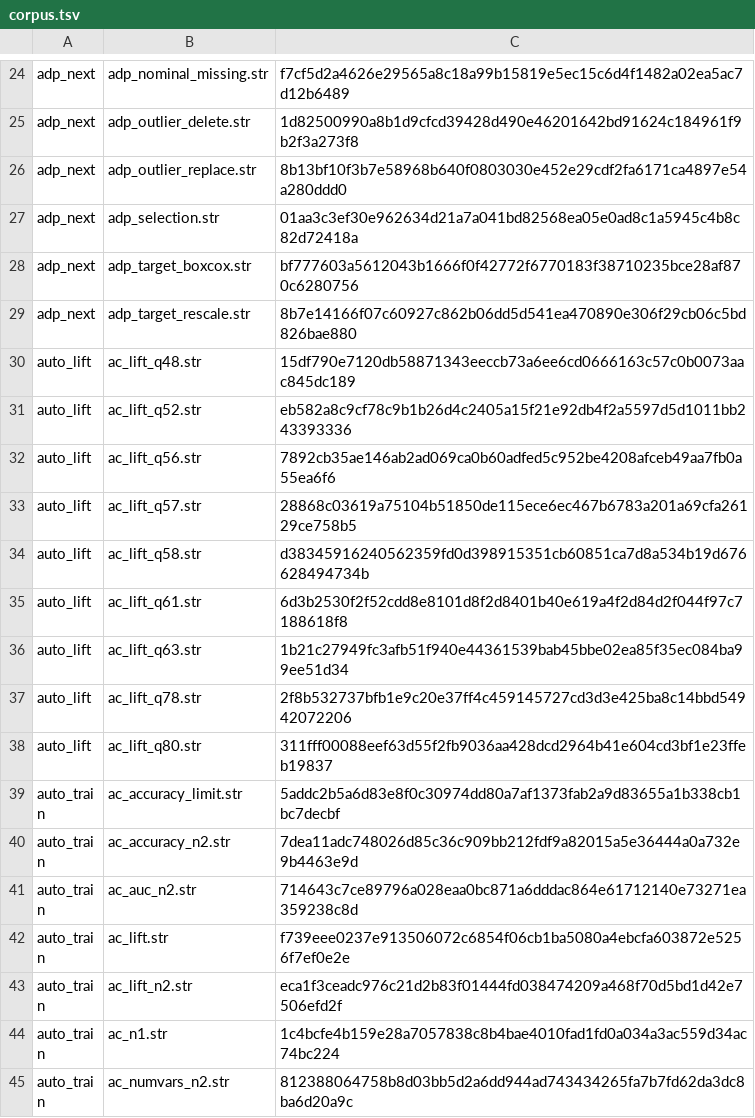
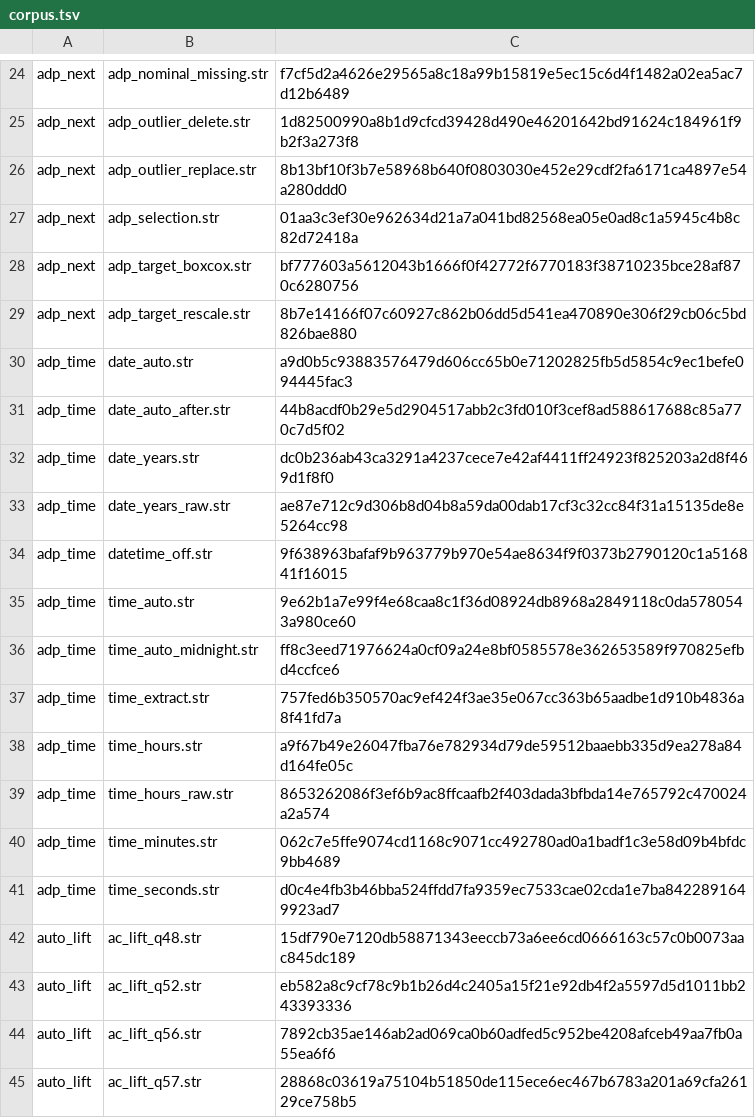
Before and after one commit to witold-andelie/data-mining-software, a TSV file: xtask/corpus.tsv, drawn as a sheet; only a part is shown, gaps mark what is left out; the shorter side is filled out with more unchanged rows; the diff names each change by its address in the sheet, - before the commit and + after, or states it on an @@ line.

```diff
--- a/xtask/corpus.tsv
+++ b/xtask/corpus.tsv
+row 30: adp_time | date_auto.str | a9d0b5c93883576479d606cc65b0e71202825fb5d5854c9ec1befe094445fac3
+row 31: adp_time | date_auto_after.str | 44b8acdf0b29e5d2904517abb2c3fd010f3cef8ad588617688c85a770c7d5f02
+row 32: adp_time | date_years.str | dc0b236ab43ca3291a4237cece7e42af4411ff24923f825203a2d8f469d1f8f0
+row 33: adp_time | date_years_raw.str | ae87e712c9d306b8d04b8a59da00dab17cf3c32cc84f31a15135de8e5264cc98
+row 34: adp_time | datetime_off.str | 9f638963bafaf9b963779b970e54ae8634f9f0373b2790120c1a516841f16015
+row 35: adp_time | time_auto.str | 9e62b1a7e99f4e68caa8c1f36d08924db8968a2849118c0da5780543a980ce60
+row 36: adp_time | time_auto_midnight.str | ff8c3eed71976624a0cf09a24e8bf0585578e362653589f970825efbd4ccfce6
+row 37: adp_time | time_extract.str | 757fed6b350570ac9ef424f3ae35e067cc363b65aadbe1d910b4836a8f41fd7a
+row 38: adp_time | time_hours.str | a9f67b49e26047fba76e782934d79de59512baaebb335d9ea278a84d164fe05c
+row 39: adp_time | time_hours_raw.str | 8653262086f3ef6b9ac8ffcaafb2f403dada3bfbda14e765792c470024a2a574
+row 40: adp_time | time_minutes.str | 062c7e5ffe9074cd1168c9071cc492780ad0a1badf1c3e58d09b4bfdc9bb4689
+row 41: adp_time | time_seconds.str | d0c4e4fb3b46bba524ffdd7fa9359ec7533cae02cda1e7ba8422891649923ad7
```
Also changed, not shown: 4 other files.
